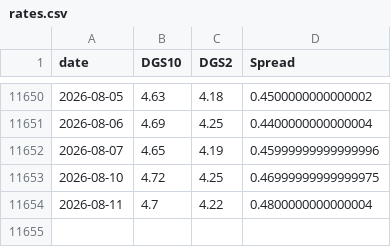
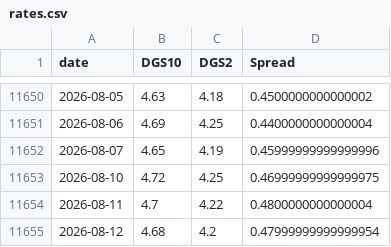
Before and after one commit to BamHIHedgeFundCEO/bamhi-web-2.0, a CSV file: data/rates.csv, drawn as a sheet; only a part is shown, gaps mark what is left out.

```diff
--- a/data/rates.csv
+++ b/data/rates.csv
@@ -11654 +11654,2 @@ date,DGS10,DGS2,Spread
 2026-08-11,4.7,4.22,0.4800000000000004
+2026-08-12,4.68,4.2,0.47999999999999954
```
Also changed, not shown: data/breadth.csv, data/darkpool_results.csv, 47 other files.
